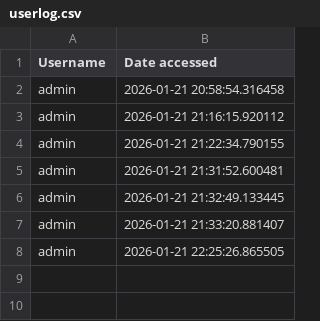
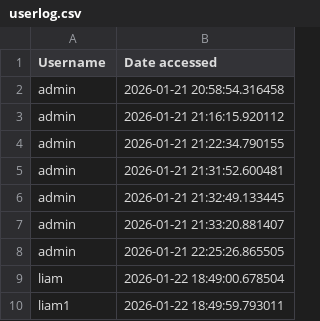
Before and after one commit to Liam-mc07/BFC-Liam-McCaul, a CSV file: userlog.csv, drawn as a sheet.

```diff
--- a/userlog.csv
+++ b/userlog.csv
@@ -8 +8,3 @@ admin,2026-01-21 21:33:20.881407
 admin,2026-01-21 22:25:26.865505
+liam,2026-01-22 18:49:00.678504
+liam1,2026-01-22 18:49:59.793011
```
Also changed, not shown: 3 other files.
